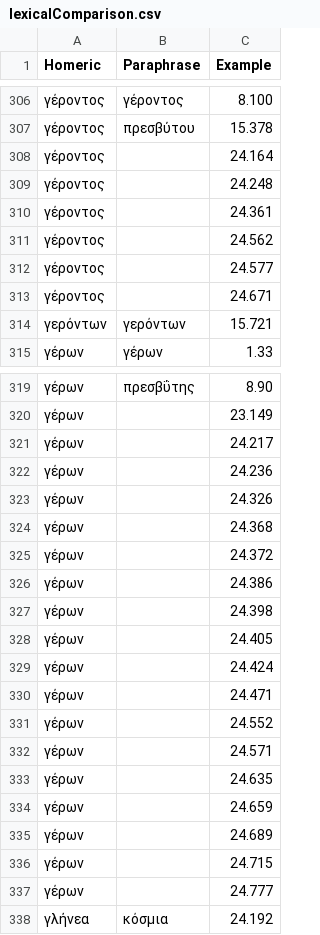
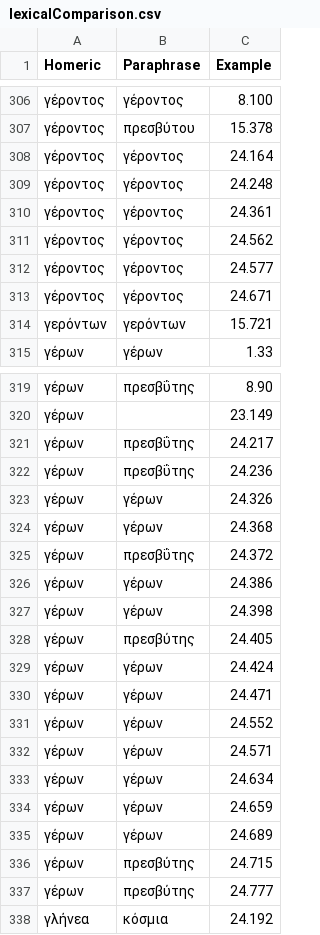
Before and after one commit to neelsmith/paraphrases, a CSV file: collections/lexicalComparison.csv, drawn as a sheet; only a part is shown, gaps mark what is left out; the diff covers the shown part only.

```diff
--- a/collections/lexicalComparison.csv
+++ b/collections/lexicalComparison.csv
@@ -307,8 +307,8 @@ Homeric,Paraphrase,Example
 γέροντος,πρεσβύτου,15.378
-γέροντος,,24.164
-γέροντος,,24.248
-γέροντος,,24.361
-γέροντος,,24.562
-γέροντος,,24.577
-γέροντος,,24.671
+γέροντος,γέροντος,24.164
+γέροντος,γέροντος,24.248
+γέροντος,γέροντος,24.361
+γέροντος,γέροντος,24.562
+γέροντος,γέροντος,24.577
+γέροντος,γέροντος,24.671
 γερόντων,γερόντων,15.721
@@ -320,19 +320,19 @@ Homeric,Paraphrase,Example
 γέρων,,23.149
-γέρων,,24.217
-γέρων,,24.236
-γέρων,,24.326
-γέρων,,24.368
-γέρων,,24.372
-γέρων,,24.386
-γέρων,,24.398
-γέρων,,24.405
-γέρων,,24.424
-γέρων,,24.471
-γέρων,,24.552
-γέρων,,24.571
-γέρων,,24.635
-γέρων,,24.659
-γέρων,,24.689
-γέρων,,24.715
-γέρων,,24.777
+γέρων,πρεσβΰτης,24.217
+γέρων,πρεσβΰτης,24.236
+γέρων,γέρων,24.326
+γέρων,γέρων,24.368
+γέρων,πρεσβΰτης,24.372
+γέρων,γέρων,24.386
+γέρων,γέρων,24.398
+γέρων,πρεσβύτης,24.405
+γέρων,γέρων,24.424
+γέρων,γέρων,24.471
+γέρων,γέρων,24.552
+γέρων,γέρων,24.571
+γέρων,γέρων,24.634
+γέρων,γέρων,24.659
+γέρων,γέρων,24.689
+γέρων,πρεσβύτης,24.715
+γέρων,πρεσβύτης,24.777
 γλήνεα,κόσμια,24.192
```
Also changed, not shown: 52 edited cells elsewhere in this file.
